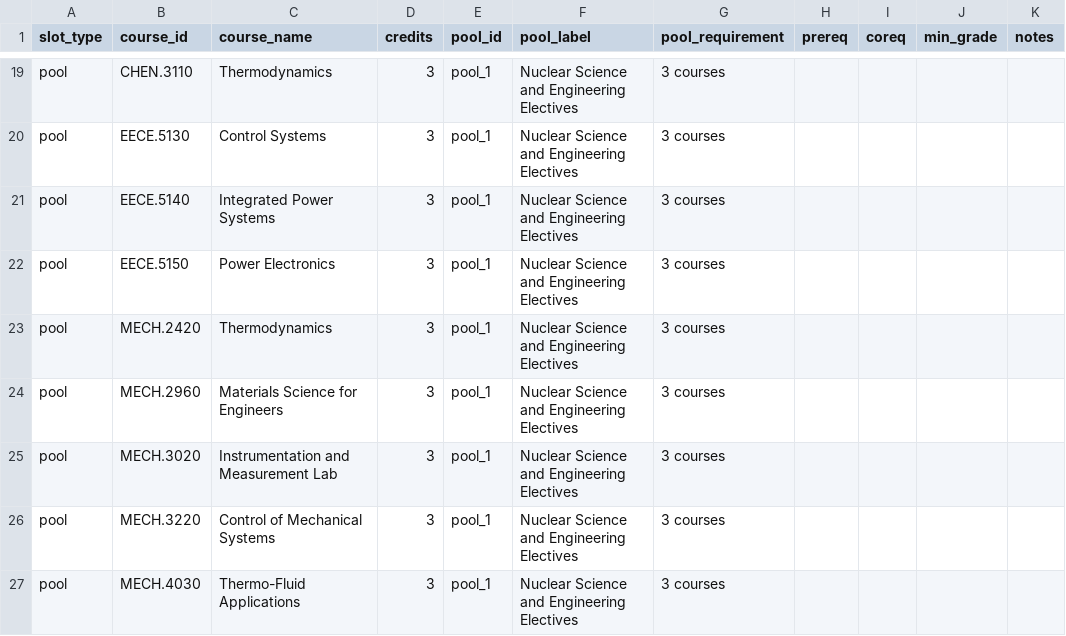
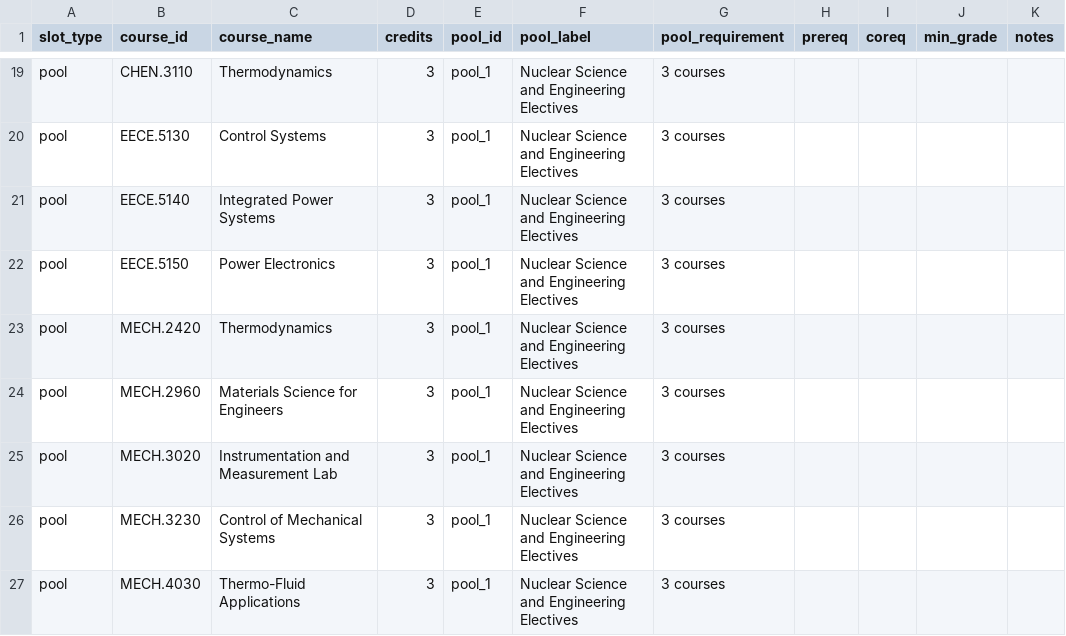
Before and after one commit to Nonspecified/AdvisingTool, a CSV file: minors/minor_NUCLEARSCIEN.csv, drawn as a sheet; only a part is shown, gaps mark what is left out.

```diff
--- a/minors/minor_NUCLEARSCIEN.csv
+++ b/minors/minor_NUCLEARSCIEN.csv
@@ -25,3 +25,3 @@ pool,MECH.2960,Materials Science for Engineers,3,pool_1,Nuclear Science and Engi
 pool,MECH.3020,Instrumentation and Measurement Lab,3,pool_1,Nuclear Science and Engineering Electives,3 courses,,,,
-pool,MECH.3220,Control of Mechanical Systems,3,pool_1,Nuclear Science and Engineering Electives,3 courses,,,,
+pool,MECH.3230,Control of Mechanical Systems,3,pool_1,Nuclear Science and Engineering Electives,3 courses,,,,
 pool,MECH.4030,Thermo-Fluid Applications,3,pool_1,Nuclear Science and Engineering Electives,3 courses,,,,
```
Also changed, not shown: curriculum_ME_pre2025.csv, 3 other files.
